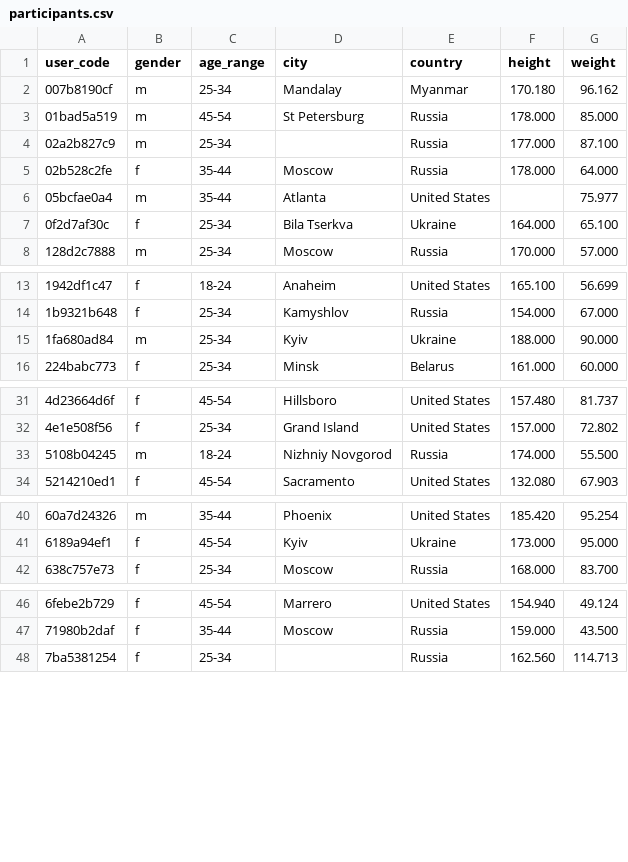
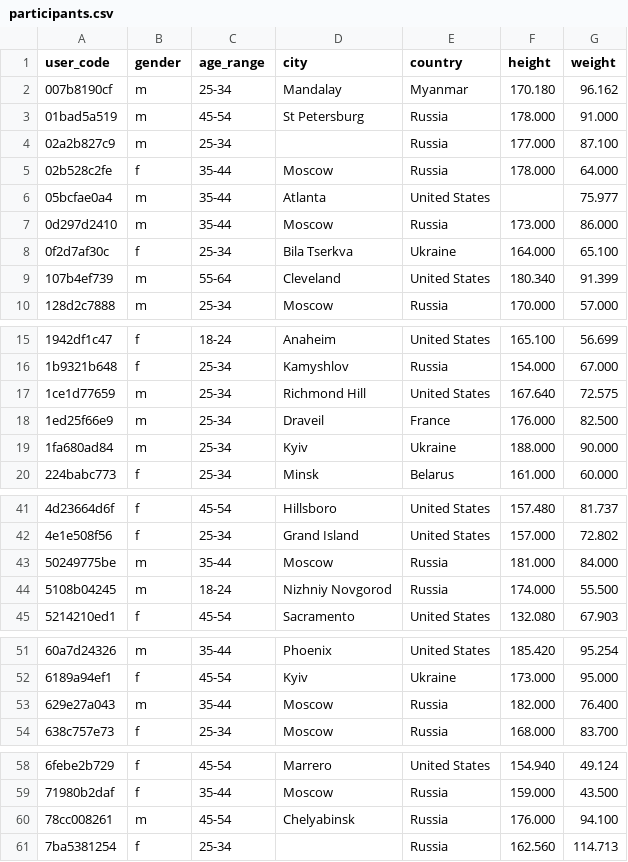
Before and after one commit to Welltory/hrv-covid19, a CSV file: data/participants.csv, drawn as a sheet; only a part is shown, gaps mark what is left out; the diff covers the shown part only.

```diff
--- a/data/participants.csv
+++ b/data/participants.csv
@@ -2,3 +2,3 @@
 "007b8190cf","m","25-34","Mandalay","Myanmar","170.180","96.162"
-"01bad5a519","m","45-54","St Petersburg","Russia","178.000","85.000"
+"01bad5a519","m","45-54","St Petersburg","Russia","178.000","91.000"
 "02a2b827c9","m","25-34","","Russia","177.000","87.100"
@@ -6,3 +6,5 @@
 "05bcfae0a4","m","35-44","Atlanta","United States","","75.977"
+"0d297d2410","m","35-44","Moscow","Russia","173.000","86.000"
 "0f2d7af30c","f","25-34","Bila Tserkva","Ukraine","164.000","65.100"
+"107b4ef739","m","55-64","Cleveland","United States","180.340","91.399"
 "128d2c7888","m","25-34","Moscow","Russia","170.000","57.000"
@@ -14,2 +16,4 @@
 "1b9321b648","f","25-34","Kamyshlov","Russia","154.000","67.000"
+"1ce1d77659","m","25-34","Richmond Hill","United States","167.640","72.575"
+"1ed25f66e9","m","25-34","Draveil","France","176.000","82.500"
 "1fa680ad84","m","25-34","Kyiv","Ukraine","188.000","90.000"
@@ -32,2 +42,3 @@
 "4e1e508f56","f","25-34","Grand Island","United States","157.000","72.802"
+"50249775be","m","35-44","Moscow","Russia","181.000","84.000"
 "5108b04245","m","18-24","Nizhniy Novgorod","Russia","174.000","55.500"
@@ -41,2 +52,3 @@
 "6189a94ef1","f","45-54","Kyiv","Ukraine","173.000","95.000"
+"629e27a043","m","35-44","Moscow","Russia","182.000","76.400"
 "638c757e73","f","25-34","Moscow","Russia","168.000","83.700"
@@ -47,2 +59,3 @@
 "71980b2daf","f","35-44","Moscow","Russia","159.000","43.500"
+"78cc008261","m","45-54","Chelyabinsk","Russia","176.000","94.100"
 "7ba5381254","f","25-34","","Russia","162.560","114.713"
```
Also changed, not shown: 18 added rows and 11 edited cells elsewhere in this file, data/blood_pressure.csv, 5 other files.
